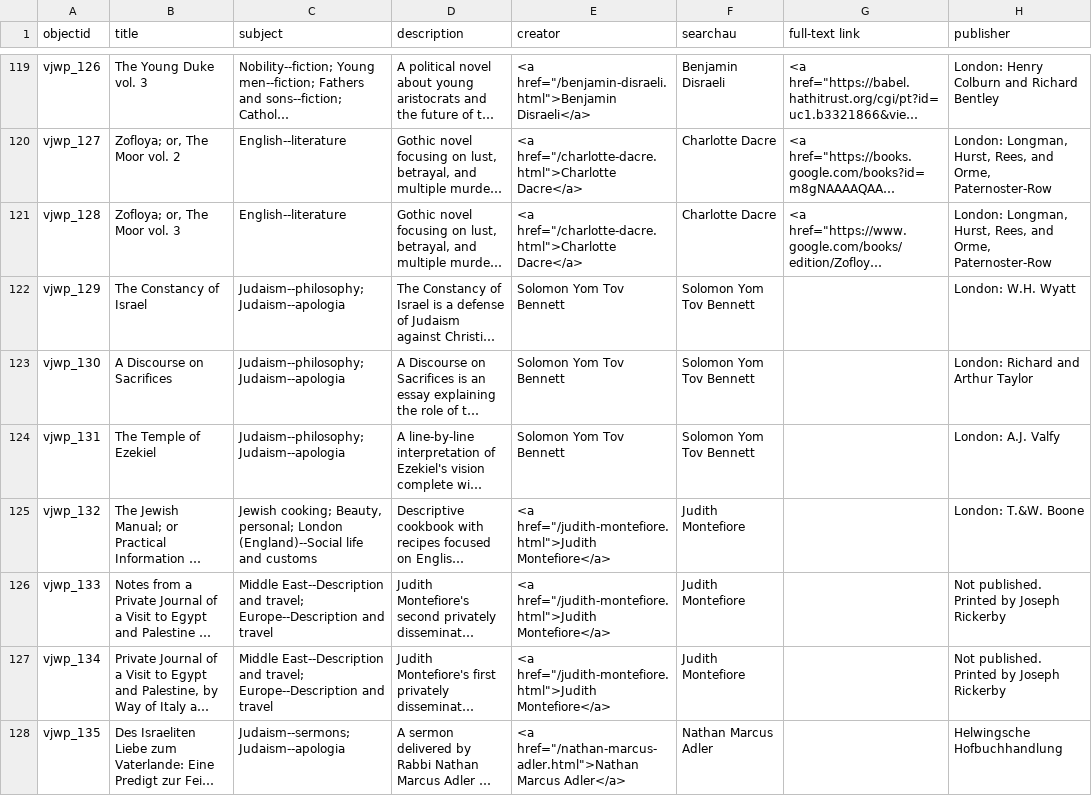
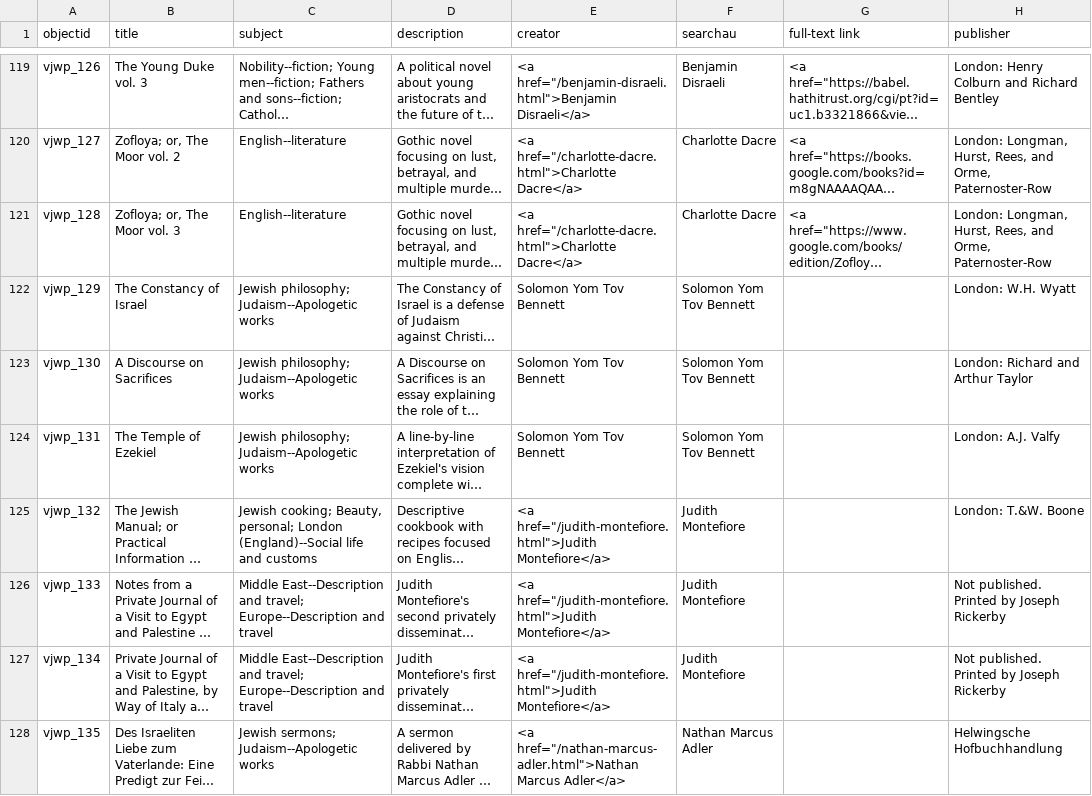
Before and after one commit to ktzrbn/vjwp2, a CSV file: _data/vjwp-metadata.csv, drawn as a sheet; only a part is shown, gaps mark what is left out; long unchanged cells end in …; the diff covers the shown part only; the diff names each change by its address in the sheet, - before the commit and + after, or states it on an @@ line.

Commit message:
updates subject headings with lcsh

```diff
--- a/_data/vjwp-metadata.csv
+++ b/_data/vjwp-metadata.csv
-C122:C124 (subject): Judaism--philosophy; Judaism--apologia
+C122:C124 (subject): Jewish philosophy; Judaism--Apologetic works
-C128 (subject): Judaism--sermons; Judaism--apologia
+C128 (subject): Jewish sermons; Judaism--Apologetic works
```
Also changed, not shown: 92 edited cells elsewhere in this file.
